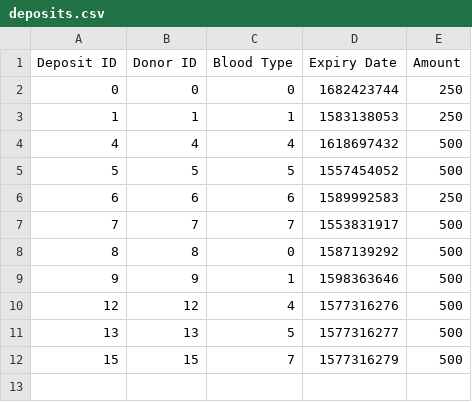
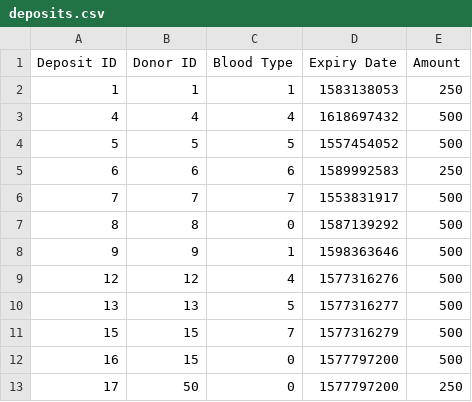
Before and after one commit to nithinsudhir/friendly-robot, a CSV file: data/deposits.csv, drawn as a sheet; removed rows and columns are numbered as before the commit, all else as after; the diff names each change by its address in the sheet, - before the commit and + after, or states it on an @@ line.

```diff
--- a/data/deposits.csv
+++ b/data/deposits.csv
-row 2: 0 | 0 | 0 | 1682423744 | 250
+row 12: 16 | 15 | 0 | 1577797200 | 500
+row 13: 17 | 50 | 0 | 1577797200 | 250
```
Also changed, not shown: data/donors.csv, 7 other files.
